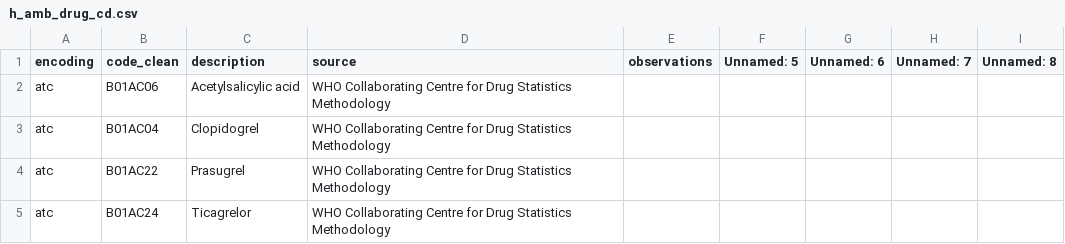
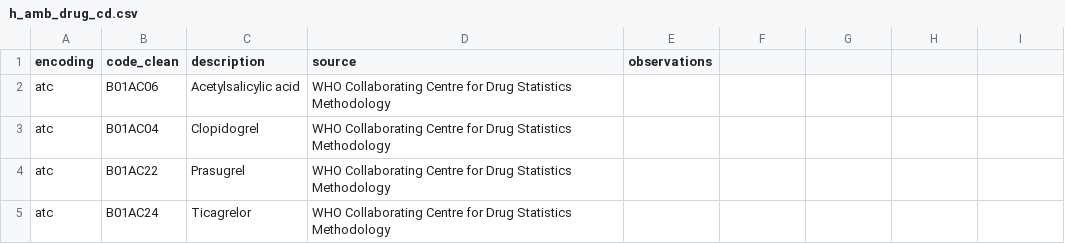
Before and after one commit to cienciadedatosysalud/MAPBM, a CSV file: docs/CDM/entities/hosp_amb_pharmacy/catalogs/h_amb_drug_cd.csv, drawn as a sheet; only a part is shown; the diff names each change by its address in the sheet, - before the commit and + after, or states it on an @@ line.

```diff
--- a/docs/CDM/entities/hosp_amb_pharmacy/catalogs/h_amb_drug_cd.csv
+++ b/docs/CDM/entities/hosp_amb_pharmacy/catalogs/h_amb_drug_cd.csv
-F1: Unnamed: 5
+F1: (empty)
-G1: Unnamed: 6
+G1: (empty)
-H1: Unnamed: 7
+H1: (empty)
-I1: Unnamed: 8
+I1: (empty)
```
Also changed, not shown: docs/CDM/entities/amb_pharmacy/catalogs/drug_cd.csv, docs/CDM/entities/hosp_pharmacy/catalogs/hdrug_cd.csv.
